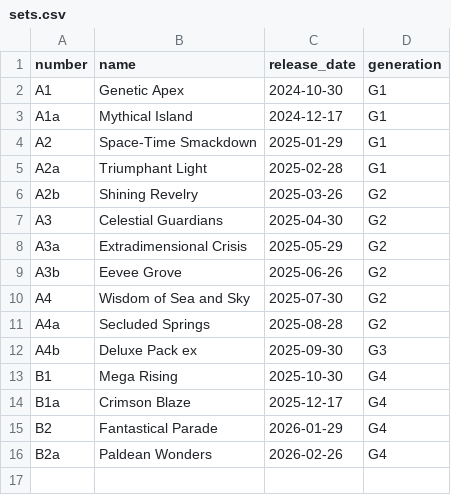
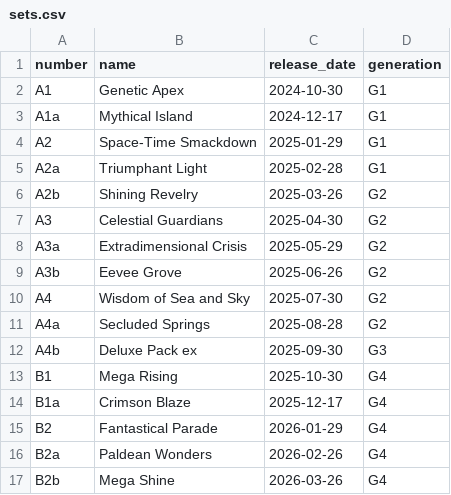
Before and after one commit to nyxdis/tcgp-tracker, a CSV file: data/sets.csv, drawn as a sheet; the diff names each change by its address in the sheet, - before the commit and + after, or states it on an @@ line.

```diff
--- a/data/sets.csv
+++ b/data/sets.csv
+row 17: B2b | Mega Shine | 2026-03-26 | G4
```
Also changed, not shown: data/set_translations.csv.
